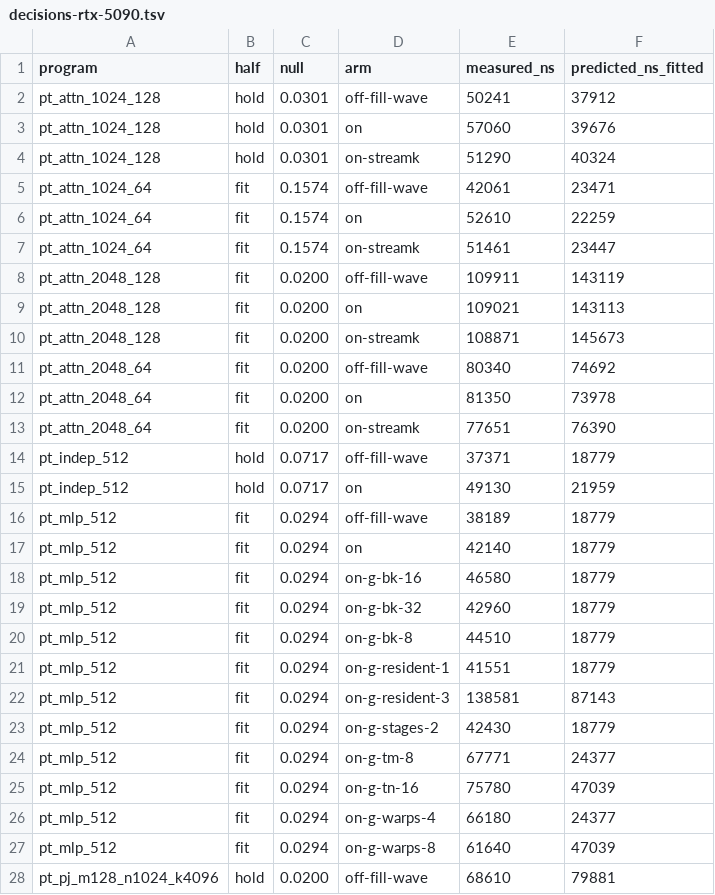
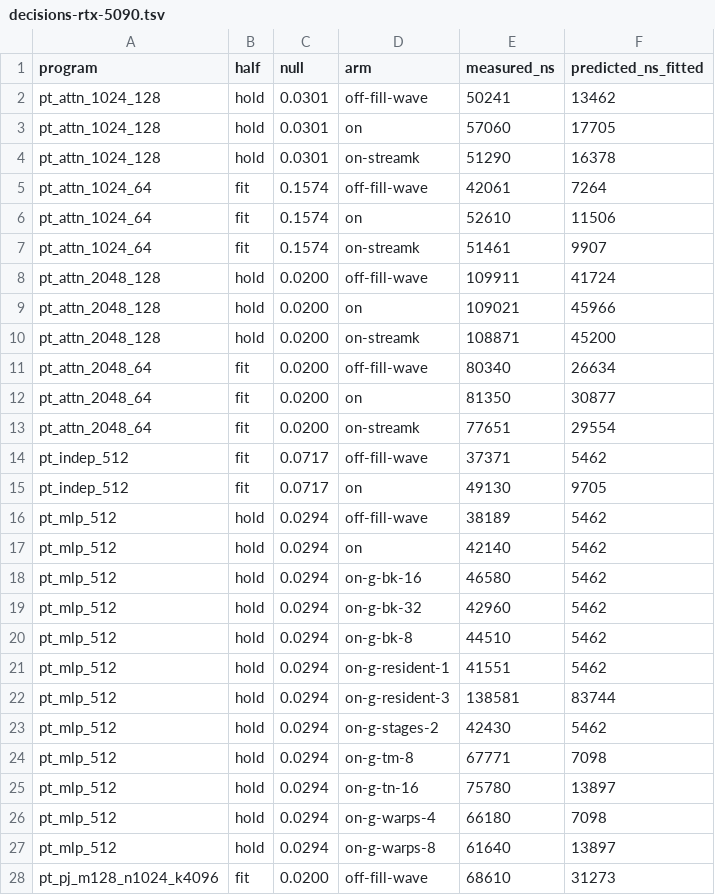
Before and after one commit to LessComplexity/mapal, a TSV file: benches/results/evidence/plan-cost/decisions-rtx-5090.tsv, drawn as a sheet; only a part is shown; the diff covers the shown part only.

```diff
--- a/benches/results/evidence/plan-cost/decisions-rtx-5090.tsv
+++ b/benches/results/evidence/plan-cost/decisions-rtx-5090.tsv
@@ -1,28 +1,28 @@
 program	half	null	arm	measured_ns	predicted_ns_fitted
-pt_attn_1024_128	hold	0.0301	off-fill-wave	50241	37912
-pt_attn_1024_128	hold	0.0301	on	57060	39676
-pt_attn_1024_128	hold	0.0301	on-streamk	51290	40324
-pt_attn_1024_64	fit	0.1574	off-fill-wave	42061	23471
-pt_attn_1024_64	fit	0.1574	on	52610	22259
-pt_attn_1024_64	fit	0.1574	on-streamk	51461	23447
-pt_attn_2048_128	fit	0.0200	off-fill-wave	109911	143119
-pt_attn_2048_128	fit	0.0200	on	109021	143113
-pt_attn_2048_128	fit	0.0200	on-streamk	108871	145673
-pt_attn_2048_64	fit	0.0200	off-fill-wave	80340	74692
-pt_attn_2048_64	fit	0.0200	on	81350	73978
-pt_attn_2048_64	fit	0.0200	on-streamk	77651	76390
-pt_indep_512	hold	0.0717	off-fill-wave	37371	18779
-pt_indep_512	hold	0.0717	on	49130	21959
-pt_mlp_512	fit	0.0294	off-fill-wave	38189	18779
-pt_mlp_512	fit	0.0294	on	42140	18779
-pt_mlp_512	fit	0.0294	on-g-bk-16	46580	18779
-pt_mlp_512	fit	0.0294	on-g-bk-32	42960	18779
-pt_mlp_512	fit	0.0294	on-g-bk-8	44510	18779
-pt_mlp_512	fit	0.0294	on-g-resident-1	41551	18779
-pt_mlp_512	fit	0.0294	on-g-resident-3	138581	87143
-pt_mlp_512	fit	0.0294	on-g-stages-2	42430	18779
-pt_mlp_512	fit	0.0294	on-g-tm-8	67771	24377
-pt_mlp_512	fit	0.0294	on-g-tn-16	75780	47039
-pt_mlp_512	fit	0.0294	on-g-warps-4	66180	24377
-pt_mlp_512	fit	0.0294	on-g-warps-8	61640	47039
-pt_pj_m128_n1024_k4096	hold	0.0200	off-fill-wave	68610	79881
+pt_attn_1024_128	hold	0.0301	off-fill-wave	50241	13462
+pt_attn_1024_128	hold	0.0301	on	57060	17705
+pt_attn_1024_128	hold	0.0301	on-streamk	51290	16378
+pt_attn_1024_64	fit	0.1574	off-fill-wave	42061	7264
+pt_attn_1024_64	fit	0.1574	on	52610	11506
+pt_attn_1024_64	fit	0.1574	on-streamk	51461	9907
+pt_attn_2048_128	hold	0.0200	off-fill-wave	109911	41724
+pt_attn_2048_128	hold	0.0200	on	109021	45966
+pt_attn_2048_128	hold	0.0200	on-streamk	108871	45200
+pt_attn_2048_64	fit	0.0200	off-fill-wave	80340	26634
+pt_attn_2048_64	fit	0.0200	on	81350	30877
+pt_attn_2048_64	fit	0.0200	on-streamk	77651	29554
+pt_indep_512	fit	0.0717	off-fill-wave	37371	5462
+pt_indep_512	fit	0.0717	on	49130	9705
+pt_mlp_512	hold	0.0294	off-fill-wave	38189	5462
+pt_mlp_512	hold	0.0294	on	42140	5462
+pt_mlp_512	hold	0.0294	on-g-bk-16	46580	5462
+pt_mlp_512	hold	0.0294	on-g-bk-32	42960	5462
+pt_mlp_512	hold	0.0294	on-g-bk-8	44510	5462
+pt_mlp_512	hold	0.0294	on-g-resident-1	41551	5462
+pt_mlp_512	hold	0.0294	on-g-resident-3	138581	83744
+pt_mlp_512	hold	0.0294	on-g-stages-2	42430	5462
+pt_mlp_512	hold	0.0294	on-g-tm-8	67771	7098
+pt_mlp_512	hold	0.0294	on-g-tn-16	75780	13897
+pt_mlp_512	hold	0.0294	on-g-warps-4	66180	7098
+pt_mlp_512	hold	0.0294	on-g-warps-8	61640	13897
+pt_pj_m128_n1024_k4096	fit	0.0200	off-fill-wave	68610	31273
```
Also changed, not shown: 38 edited cells elsewhere in this file, benches/results/evidence/plan-cost/decisions-rtx-4090.tsv, benches/results/evidence/plan-cost/holdout-rtx-4090.tsv, 8 other files.
